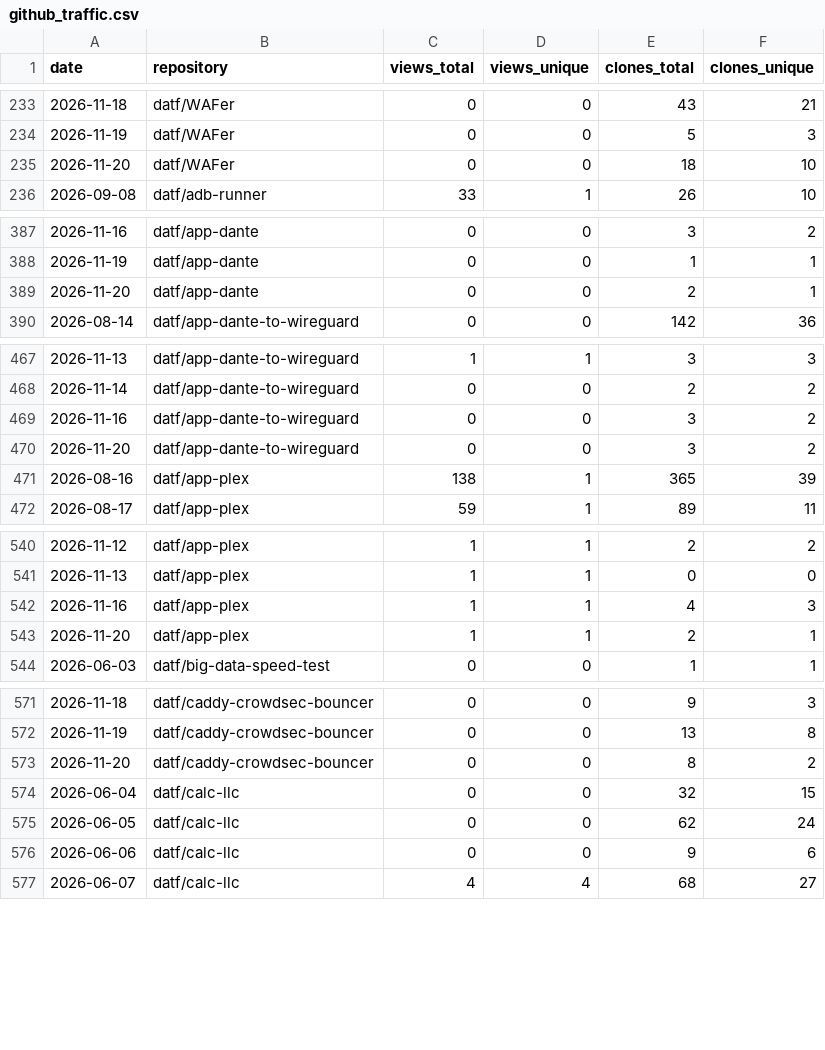
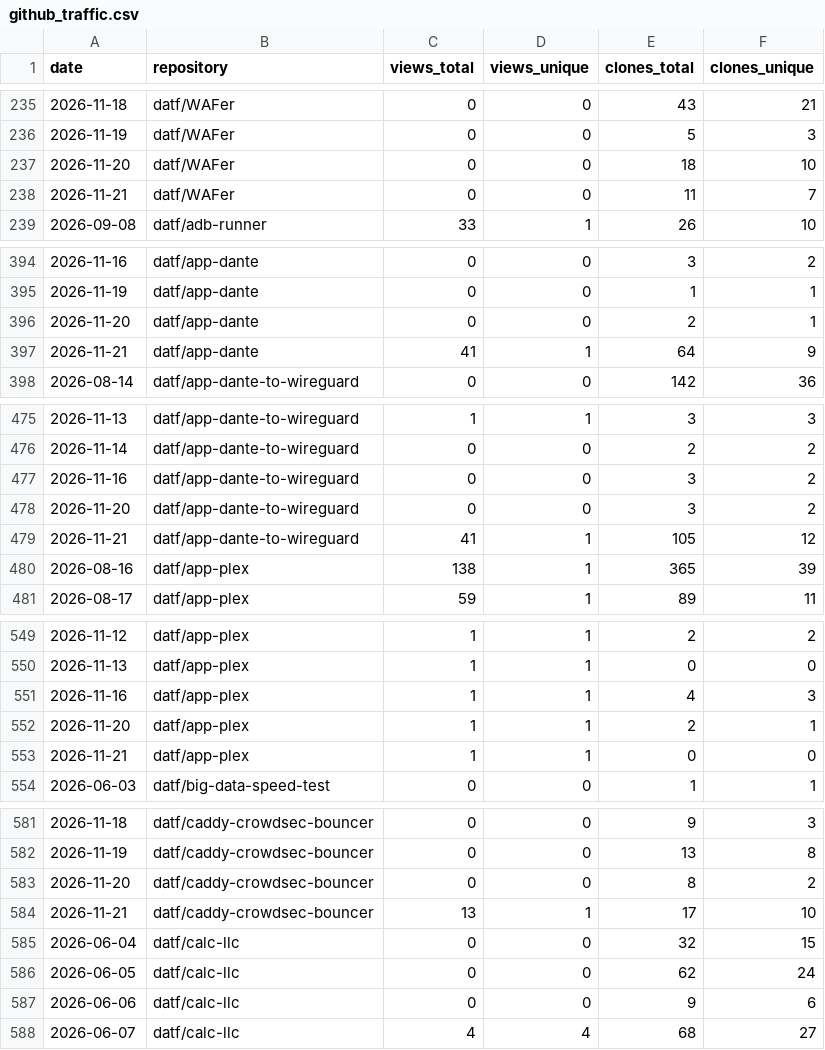
Before and after one commit to datf/datf, a CSV file: data/github_traffic.csv, drawn as a sheet; only a part is shown, gaps mark what is left out; the diff covers the shown part only; the diff names each change by its address in the sheet, - before the commit and + after, or states it on an @@ line.

```diff
--- a/data/github_traffic.csv
+++ b/data/github_traffic.csv
+row 238: 2026-11-21 | datf/WAFer | 0 | 0 | 11 | 7
+row 397: 2026-11-21 | datf/app-dante | 41 | 1 | 64 | 9
+row 479: 2026-11-21 | datf/app-dante-to-wireguard | 41 | 1 | 105 | 12
+row 553: 2026-11-21 | datf/app-plex | 1 | 1 | 0 | 0
+row 584: 2026-11-21 | datf/caddy-crowdsec-bouncer | 13 | 1 | 17 | 10
```
Also changed, not shown: 22 added rows elsewhere in this file, data/github_referrers.csv, 1 other file.
